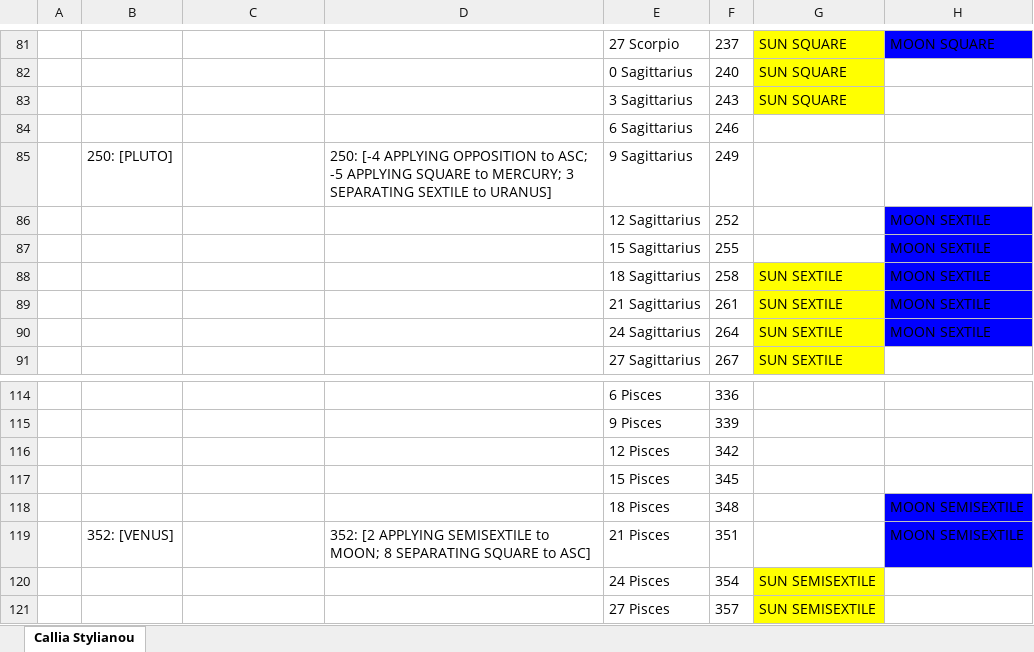
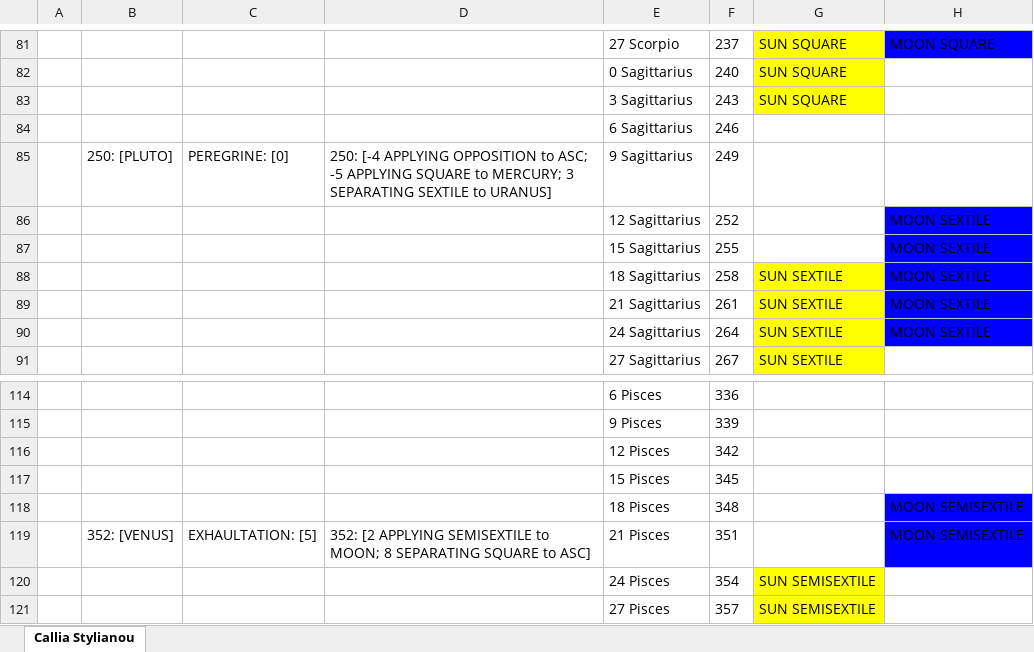
Before and after one commit to astraknots/ncis, an Excel workbook: charts_xlsx/cschart.xlsx, sheet Callia Stylianou, drawn as a sheet; only a part is shown, gaps mark what is left out; values as stored, in another font and other column widths than the file's, no borders; the diff covers the shown part only; the diff names each change by its address in the sheet, - before the commit and + after, or states it on an @@ line.

```diff
--- a/charts_xlsx/cschart.xlsx (sheet Callia Stylianou)
+++ b/charts_xlsx/cschart.xlsx (sheet Callia Stylianou)
-C85: (empty)
+C85: PEREGRINE: [0]
-C119: (empty)
+C119: EXHAULTATION: [5]
```
Also changed, not shown: 10 edited cells elsewhere in this sheet, charts_xlsx/mvchart.xlsx, charts_xlsx/mvchart_r.xlsx, 5 other files.
